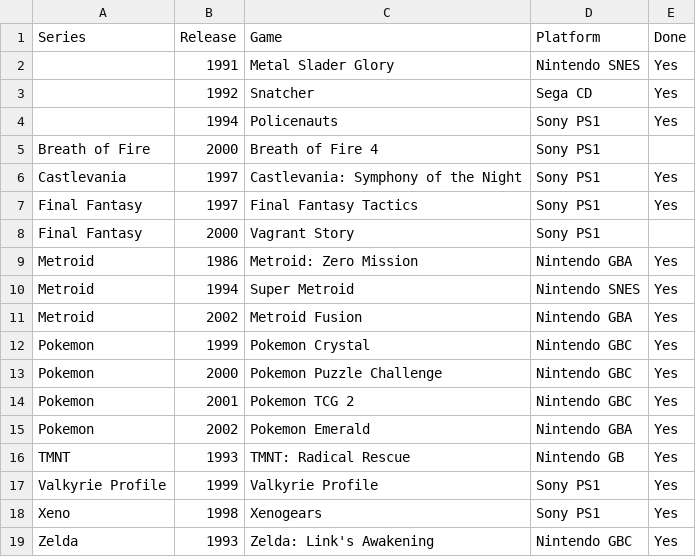
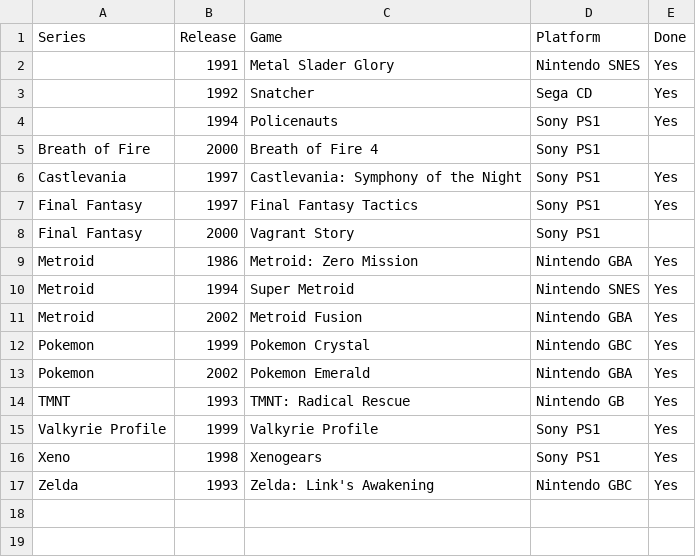
Before and after one commit to seriouslyunderappreciated/seriouslyunderappreciated.github.io, a CSV file: resources/retro.csv, drawn as a sheet.

Commit message:
Update retro.csv

```diff
--- a/resources/retro.csv
+++ b/resources/retro.csv
@@ -12,4 +12,2 @@ Metroid,2002,Metroid Fusion,Nintendo GBA,Yes
 Pokemon,1999,Pokemon Crystal,Nintendo GBC,Yes
-Pokemon,2000,Pokemon Puzzle Challenge,Nintendo GBC,Yes
-Pokemon,2001,Pokemon TCG 2,Nintendo GBC,Yes
 Pokemon,2002,Pokemon Emerald,Nintendo GBA,Yes
```
